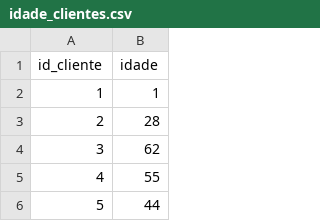
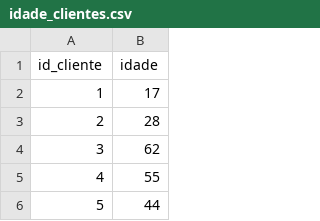
Before and after one commit to magalhaesaamanda/EDA_Operadora_Saude, a CSV file: data/idade_clientes.csv, drawn as a sheet; only a part is shown.

```diff
--- a/data/idade_clientes.csv
+++ b/data/idade_clientes.csv
@@ -1,3 +1,3 @@
 id_cliente;idade
-1;1
+1;17
 2;28
```
Also changed, not shown: data/estados_brasileiros.csv.
